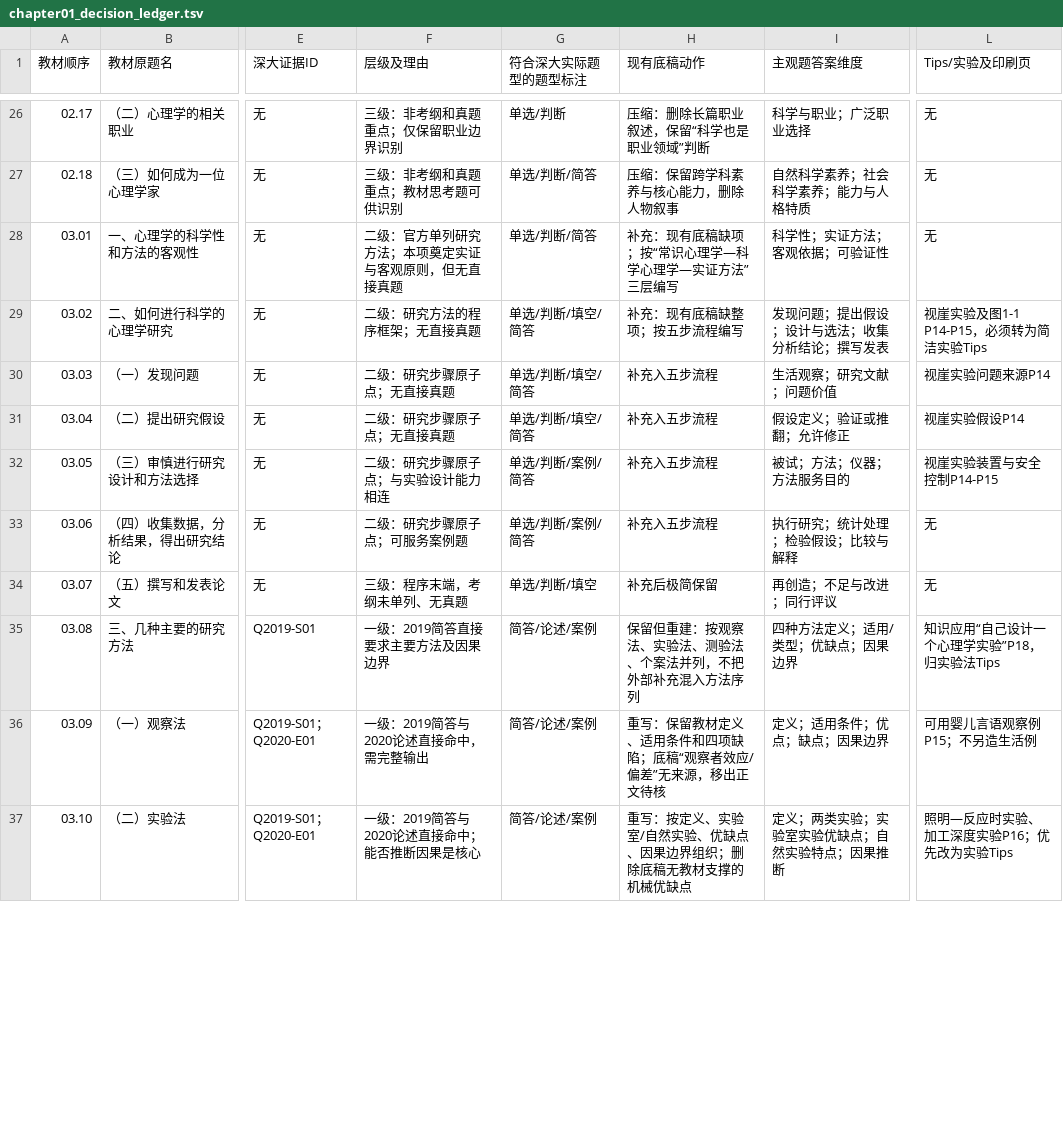
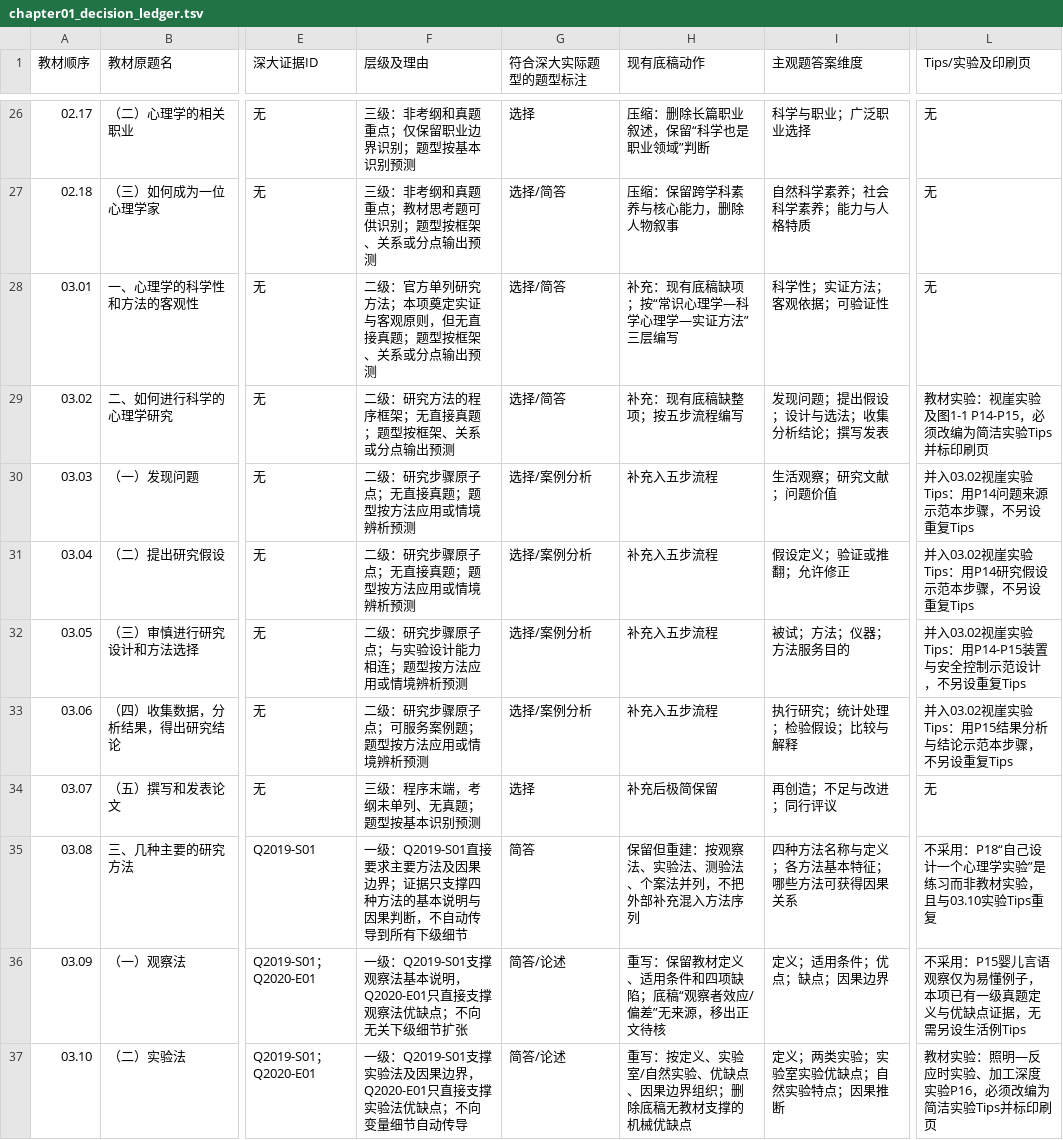
Before and after one commit to wx855208227-a11y/tietou, a TSV file: outputs/szu-347/general-psychology/remake/pilot/chapter01_decision_ledger.tsv, drawn as a sheet; only a part is shown, gaps mark what is left out; the diff covers the shown part only; the diff names each change by its address in the sheet, - before the commit and + after, or states it on an @@ line.

```diff
--- a/outputs/szu-347/general-psychology/remake/pilot/chapter01_decision_ledger.tsv
+++ b/outputs/szu-347/general-psychology/remake/pilot/chapter01_decision_ledger.tsv
-F26 (层级及理由): 三级：非考纲和真题重点；仅保留职业边界识别
+F26 (层级及理由): 三级：非考纲和真题重点；仅保留职业边界识别；题型按基本识别预测
-G26 (符合深大实际题型的题型标注): 单选/判断
+G26 (符合深大实际题型的题型标注): 选择
-F27 (层级及理由): 三级：非考纲和真题重点；教材思考题可供识别
+F27 (层级及理由): 三级：非考纲和真题重点；教材思考题可供识别；题型按框架、关系或分点输出预测
-G27:G28 (符合深大实际题型的题型标注): 单选/判断/简答
+G27:G28 (符合深大实际题型的题型标注): 选择/简答
-F28 (层级及理由): 二级：官方单列研究方法；本项奠定实证与客观原则，但无直接真题
+F28 (层级及理由): 二级：官方单列研究方法；本项奠定实证与客观原则，但无直接真题；题型按框架、关系或分点输出预测
-F29 (层级及理由): 二级：研究方法的程序框架；无直接真题
+F29 (层级及理由): 二级：研究方法的程序框架；无直接真题；题型按框架、关系或分点输出预测
-G29 (符合深大实际题型的题型标注): 单选/判断/填空/简答
+G29 (符合深大实际题型的题型标注): 选择/简答
-L29 (Tips/实验及印刷页): 视崖实验及图1-1 P14-P15，必须转为简洁实验Tips
+L29 (Tips/实验及印刷页): 教材实验：视崖实验及图1-1 P14-P15，必须改编为简洁实验Tips并标印刷页
-F30:F31 (层级及理由): 二级：研究步骤原子点；无直接真题
+F30:F31 (层级及理由): 二级：研究步骤原子点；无直接真题；题型按方法应用或情境辨析预测
-G30:G31 (符合深大实际题型的题型标注): 单选/判断/填空/简答
+G30:G31 (符合深大实际题型的题型标注): 选择/案例分析
-L30 (Tips/实验及印刷页): 视崖实验问题来源P14
+L30 (Tips/实验及印刷页): 并入03.02视崖实验Tips：用P14问题来源示范本步骤，不另设重复Tips
-L31 (Tips/实验及印刷页): 视崖实验假设P14
+L31 (Tips/实验及印刷页): 并入03.02视崖实验Tips：用P14研究假设示范本步骤，不另设重复Tips
-F32 (层级及理由): 二级：研究步骤原子点；与实验设计能力相连
+F32 (层级及理由): 二级：研究步骤原子点；与实验设计能力相连；题型按方法应用或情境辨析预测
-G32:G33 (符合深大实际题型的题型标注): 单选/判断/案例/简答
+G32:G33 (符合深大实际题型的题型标注): 选择/案例分析
-L32 (Tips/实验及印刷页): 视崖实验装置与安全控制P14-P15
+L32 (Tips/实验及印刷页): 并入03.02视崖实验Tips：用P14-P15装置与安全控制示范设计，不另设重复Tips
-F33 (层级及理由): 二级：研究步骤原子点；可服务案例题
+F33 (层级及理由): 二级：研究步骤原子点；可服务案例题；题型按方法应用或情境辨析预测
-L33 (Tips/实验及印刷页): 无
+L33 (Tips/实验及印刷页): 并入03.02视崖实验Tips：用P15结果分析与结论示范本步骤，不另设重复Tips
-F34 (层级及理由): 三级：程序末端，考纲未单列、无真题
+F34 (层级及理由): 三级：程序末端，考纲未单列、无真题；题型按基本识别预测
-G34 (符合深大实际题型的题型标注): 单选/判断/填空
+G34 (符合深大实际题型的题型标注): 选择
-F35 (层级及理由): 一级：2019简答直接要求主要方法及因果边界
+F35 (层级及理由): 一级：Q2019-S01直接要求主要方法及因果边界；证据只支撑四种方法的基本说明与因果判断，不自动传导到所有下级细节
-G35 (符合深大实际题型的题型标注): 简答/论述/案例
+G35 (符合深大实际题型的题型标注): 简答
-I35 (主观题答案维度): 四种方法定义；适用/类型；优缺点；因果边界
+I35 (主观题答案维度): 四种方法名称与定义；各方法基本特征；哪些方法可获得因果关系
-L35 (Tips/实验及印刷页): 知识应用“自己设计一个心理学实验”P18，归实验法Tips
+L35 (Tips/实验及印刷页): 不采用：P18“自己设计一个心理学实验”是练习而非教材实验，且与03.10实验Tips重复
-F36 (层级及理由): 一级：2019简答与2020论述直接命中，需完整输出
+F36 (层级及理由): 一级：Q2019-S01支撑观察法基本说明，Q2020-E01只直接支撑观察法优缺点；不向无关下级细节扩张
-G36:G37 (符合深大实际题型的题型标注): 简答/论述/案例
+G36:G37 (符合深大实际题型的题型标注): 简答/论述
-L36 (Tips/实验及印刷页): 可用婴儿言语观察例P15；不另造生活例
+L36 (Tips/实验及印刷页): 不采用：P15婴儿言语观察仅为易懂例子，本项已有一级真题定义与优缺点证据，无需另设生活例Tips
-F37 (层级及理由): 一级：2019简答与2020论述直接命中；能否推断因果是核心
+F37 (层级及理由): 一级：Q2019-S01支撑实验法及因果边界，Q2020-E01只直接支撑实验法优缺点；不向变量细节自动传导
-L37 (Tips/实验及印刷页): 照明—反应时实验、加工深度实验P16；优先改为实验Tips
+L37 (Tips/实验及印刷页): 教材实验：照明—反应时实验、加工深度实验P16，必须改编为简洁实验Tips并标印刷页
```
Also changed, not shown: 128 edited cells elsewhere in this file, 1 other file.
